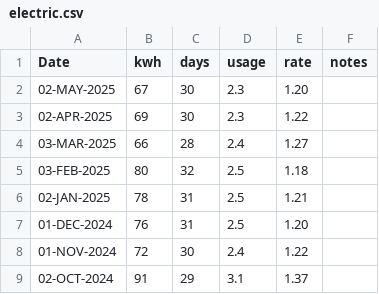
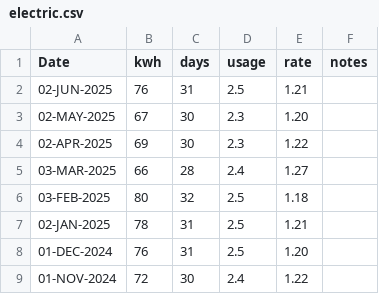
Before and after one commit to codetojoy/self, a CSV file: personal/electric/electric.csv, drawn as a sheet; only a part is shown; the shorter side is filled out with more unchanged rows.

Commit message:
incremental update Sat  7 Jun 2025 20:37:17 ADT

```diff
--- a/personal/electric/electric.csv
+++ b/personal/electric/electric.csv
@@ -1,2 +1,3 @@
 Date,kwh,days,usage,rate,notes
+02-JUN-2025,76,31,2.5,1.21,""
 02-MAY-2025,67,30,2.3,1.20,""
```
